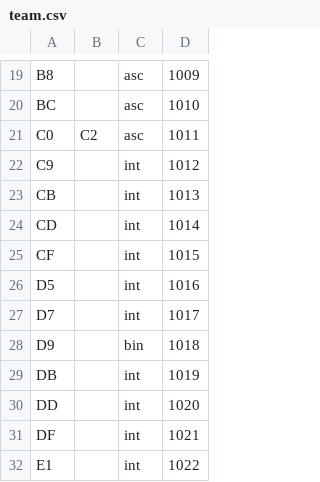
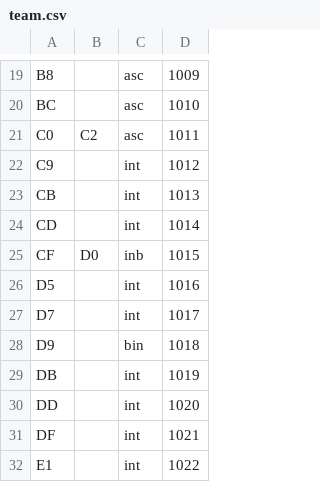
Before and after one commit to fnogatz/SWT-structure-files, a CSV file: structure/team.csv, drawn as a sheet; only a part is shown, gaps mark what is left out.

```diff
--- a/structure/team.csv
+++ b/structure/team.csv
@@ -24,3 +24,3 @@ CB		int	1013
 CD		int	1014
-CF		int	1015
+CF	D0	inb	1015
 D5		int	1016
```
Also changed, not shown: structure/individual-pairings.csv, structure/player.csv.
